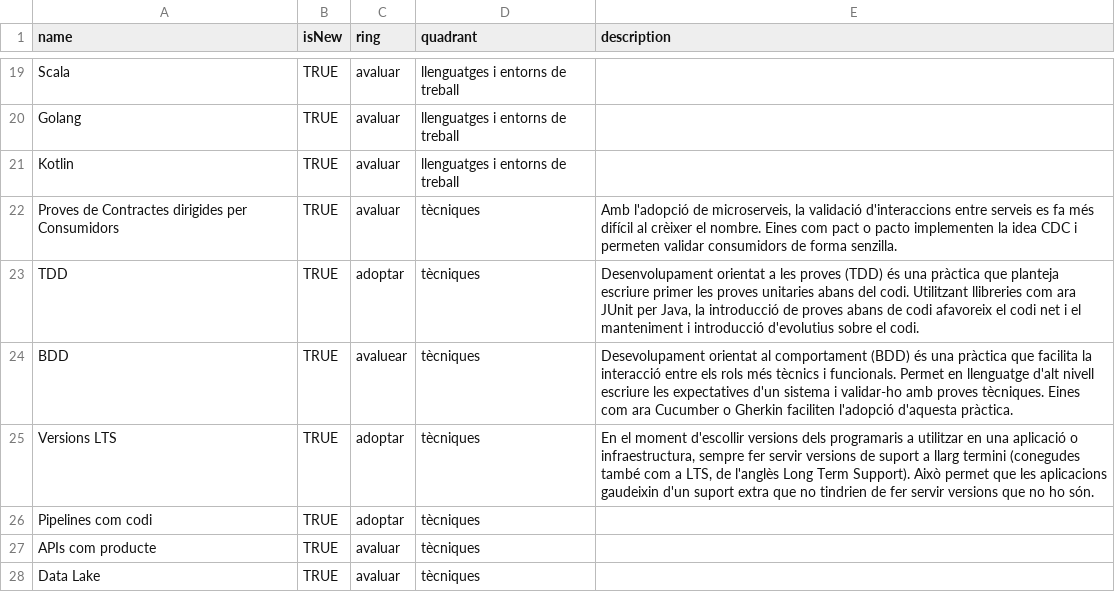
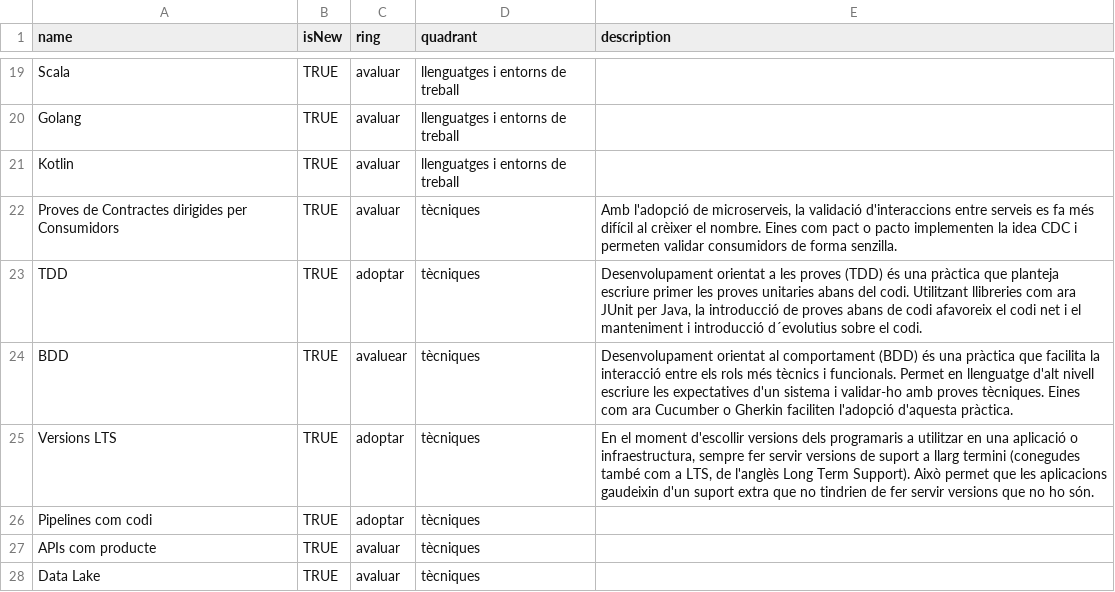
Before and after one commit to cs-canigo/radar, a CSV file: data/radar.csv, drawn as a sheet; only a part is shown, gaps mark what is left out.

Commit message:
Update radar.csv

```diff
--- a/data/radar.csv
+++ b/data/radar.csv
@@ -22,4 +22,4 @@ Kotlin,TRUE,avaluar,llenguatges i entorns de treball,
 Proves de Contractes dirigides per Consumidors,TRUE,avaluar,tècniques,"Amb l'adopció de microserveis, la validació d'interaccions entre serveis es fa més difícil al crèixer el nombre. Eines com pact o pacto implementen la idea CDC i permeten validar consumidors de forma senzilla."
-TDD,TRUE,adoptar,tècniques,"Desenvolupament orientat a les proves (TDD) és una pràctica que planteja escriure primer les proves unitaries abans del codi. Utilitzant llibreries com ara JUnit per Java, la introducció de proves abans de codi afavoreix el codi net i el manteniment i introducció d'evolutius sobre el codi."
-BDD,TRUE,avaluear,tècniques,"Desevolupament orientat al comportament (BDD) és una pràctica que facilita la interacció entre els rols més tècnics i funcionals. Permet en llenguatge d'alt nivell escriure les expectatives d'un sistema i validar-ho amb proves tècniques. Eines com ara Cucumber o Gherkin faciliten l'adopció d'aquesta pràctica."
+TDD,TRUE,adoptar,tècniques,"Desenvolupament orientat a les proves (TDD) és una pràctica que planteja escriure primer les proves unitaries abans del codi. Utilitzant llibreries com ara JUnit per Java, la introducció de proves abans de codi afavoreix el codi net i el manteniment i introducció d´evolutius sobre el codi."
+BDD,TRUE,avaluear,tècniques,"Desenvolupament orientat al comportament (BDD) és una pràctica que facilita la interacció entre els rols més tècnics i funcionals. Permet en llenguatge d'alt nivell escriure les expectatives d'un sistema i validar-ho amb proves tècniques. Eines com ara Cucumber o Gherkin faciliten l'adopció d'aquesta pràctica."
 Versions LTS,TRUE,adoptar,tècniques,"En el moment d'escollir versions dels programaris a utilitzar en una aplicació o infraestructura, sempre fer servir versions de suport a llarg termini (conegudes també com a LTS, de l'anglès Long Term Support). Això permet que les aplicacions gaudeixin d'un suport extra que no tindrien de fer servir versions que no ho són."
```
